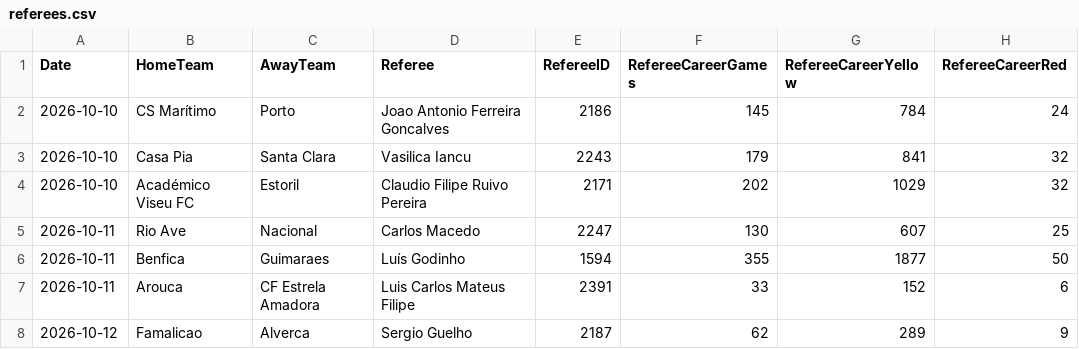
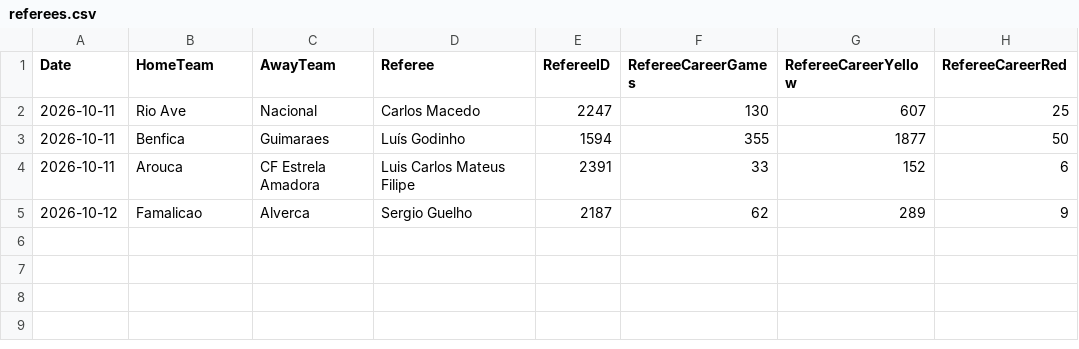
Before and after one commit to gmalbert/portugal-soccer, a CSV file: data_files/referees.csv, drawn as a sheet.

```diff
--- a/data_files/referees.csv
+++ b/data_files/referees.csv
@@ -1,5 +1,2 @@
 Date,HomeTeam,AwayTeam,Referee,RefereeID,RefereeCareerGames,RefereeCareerYellow,RefereeCareerRed
-2026-10-10,CS Marítimo,Porto,Joao Antonio Ferreira Goncalves,2186,145,784,24
-2026-10-10,Casa Pia,Santa Clara,Vasilica Iancu,2243,179,841,32
-2026-10-10,Académico Viseu FC,Estoril,Claudio Filipe Ruivo Pereira,2171,202,1029,32
 2026-10-11,Rio Ave,Nacional,Carlos Macedo,2247,130,607,25
```
Also changed, not shown: data_files/odds.csv, data_files/poisson_metrics_history.csv, 10 other files.
